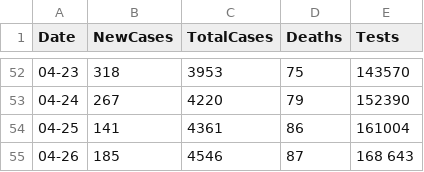
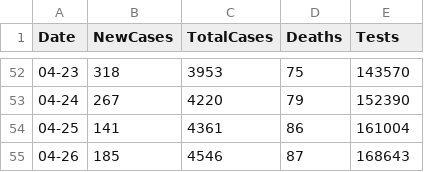
Before and after one commit to grantf28/Python-Wikipedia-Table-Scrapper, a CSV file: data.csv, drawn as a sheet; only a part is shown, gaps mark what is left out.

Commit message:
Update data.csv

```diff
--- a/data.csv
+++ b/data.csv
@@ -54,2 +54,2 @@ Date,NewCases,TotalCases,Deaths,Tests
 04-25,141,4361,86,161004
-04-26,185,4546,87,168 643
+04-26,185,4546,87,168643
```
